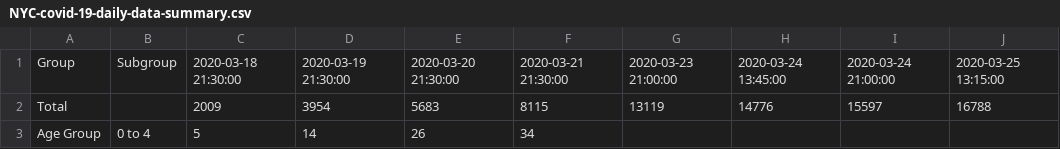
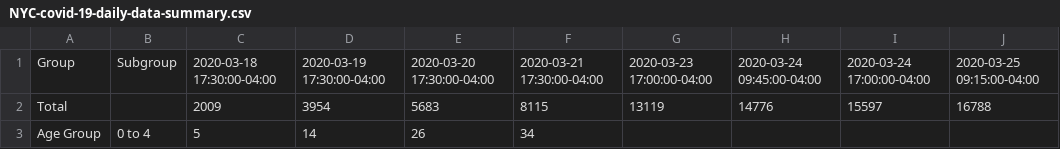
Before and after one commit to chazeon/NYState-COVID-19-Tracker, a CSV file: data/NYC-covid-19-daily-data-summary.csv, drawn as a sheet; only a part is shown.

```diff
--- a/data/NYC-covid-19-daily-data-summary.csv
+++ b/data/NYC-covid-19-daily-data-summary.csv
@@ -1,2 +1,2 @@
-Group,Subgroup,2020-03-18 21:30:00,2020-03-19 21:30:00,2020-03-20 21:30:00,2020-03-21 21:30:00,2020-03-23 21:00:00,2020-03-24 13:45:00,2020-03-24 21:00:00,2020-03-25 13:15:00
+Group,Subgroup,2020-03-18 17:30:00-04:00,2020-03-19 17:30:00-04:00,2020-03-20 17:30:00-04:00,2020-03-21 17:30:00-04:00,2020-03-23 17:00:00-04:00,2020-03-24 09:45:00-04:00,2020-03-24 17:00:00-04:00,2020-03-25 09:15:00-04:00
 Total,,2009,3954,5683,8115,13119,14776,15597,16788
```
Also changed, not shown: data/NYC-covid-19-daily-data-summary-deaths.csv.
